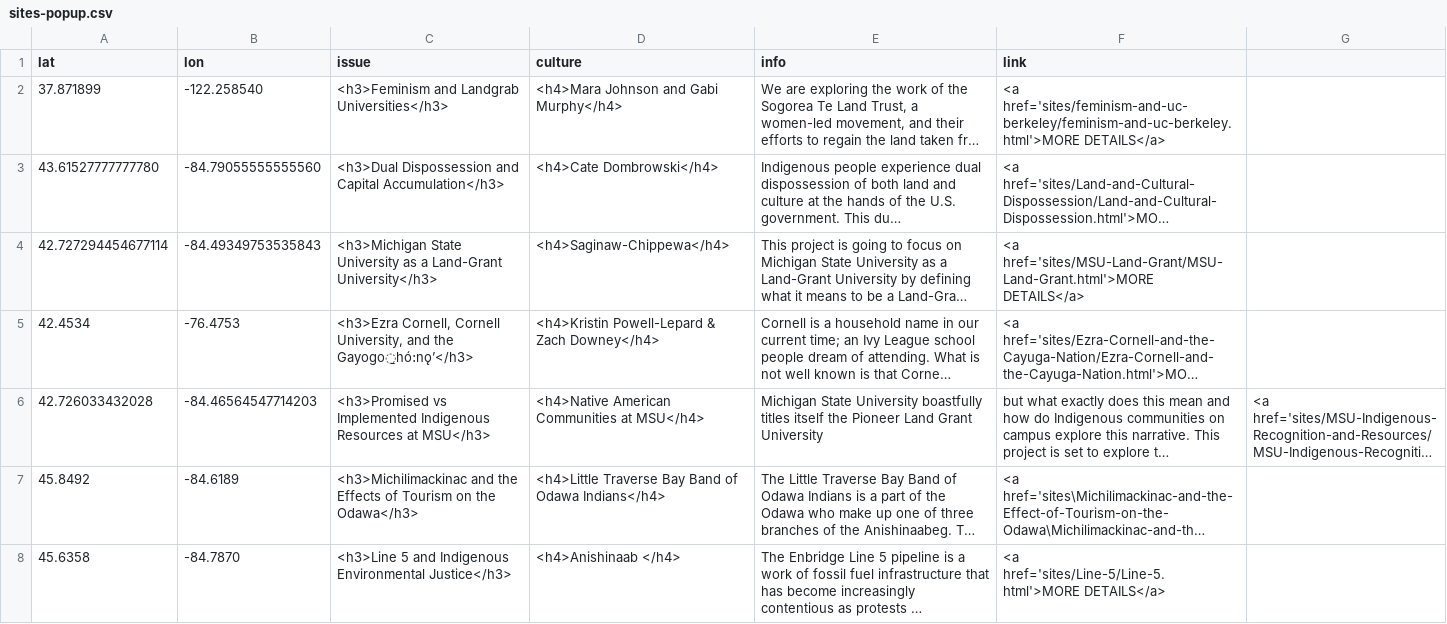
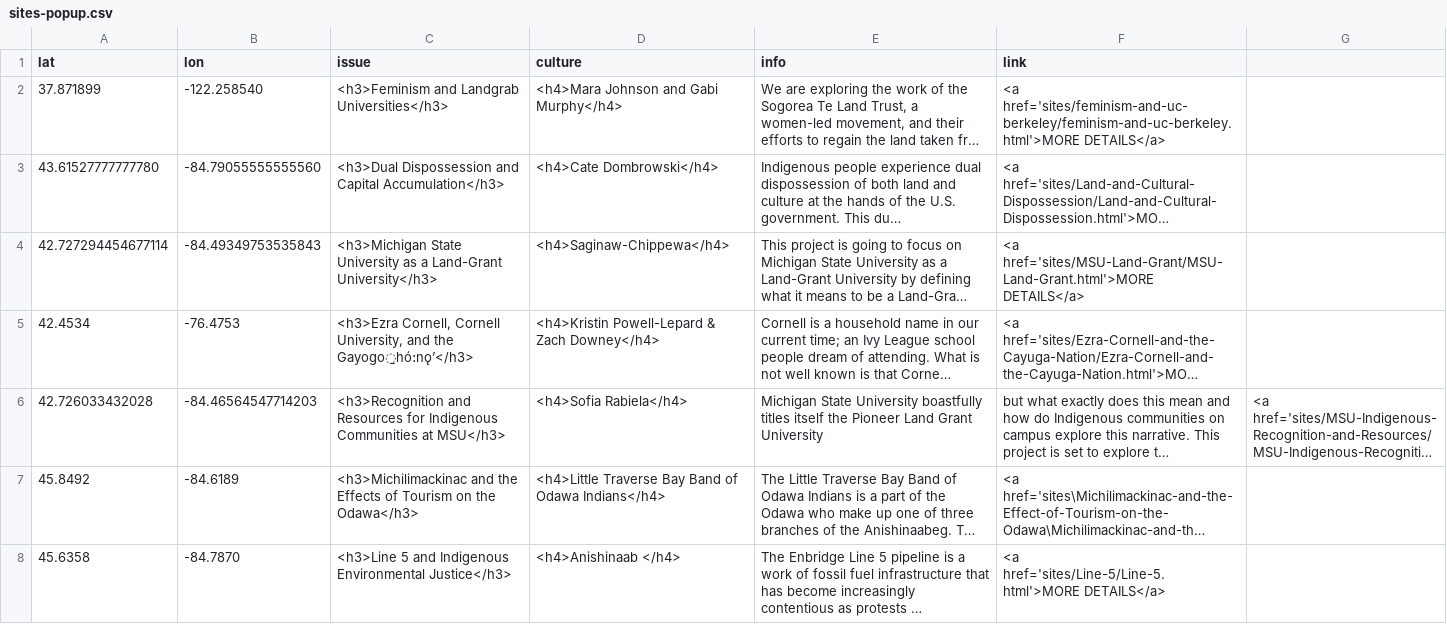
Before and after one commit to msu-anthropology/indian-country-ss22, a CSV file: sites-popup.csv, drawn as a sheet; long unchanged cells end in …; the diff names each change by its address in the sheet, - before the commit and + after, or states it on an @@ line.

Commit message:
Update sites-popup.csv
Updating rest of point

```diff
--- a/sites-popup.csv
+++ b/sites-popup.csv
-C6 (issue): <h3>Promised vs Implemented Indigenous Resources at MSU</h3>
+C6 (issue): <h3>Recognition and Resources for Indigenous Communities at MSU</h3>
-D6 (culture): <h4>Native American Communities at MSU</h4>
+D6 (culture): <h4>Sofia Rabiela</h4>
```
